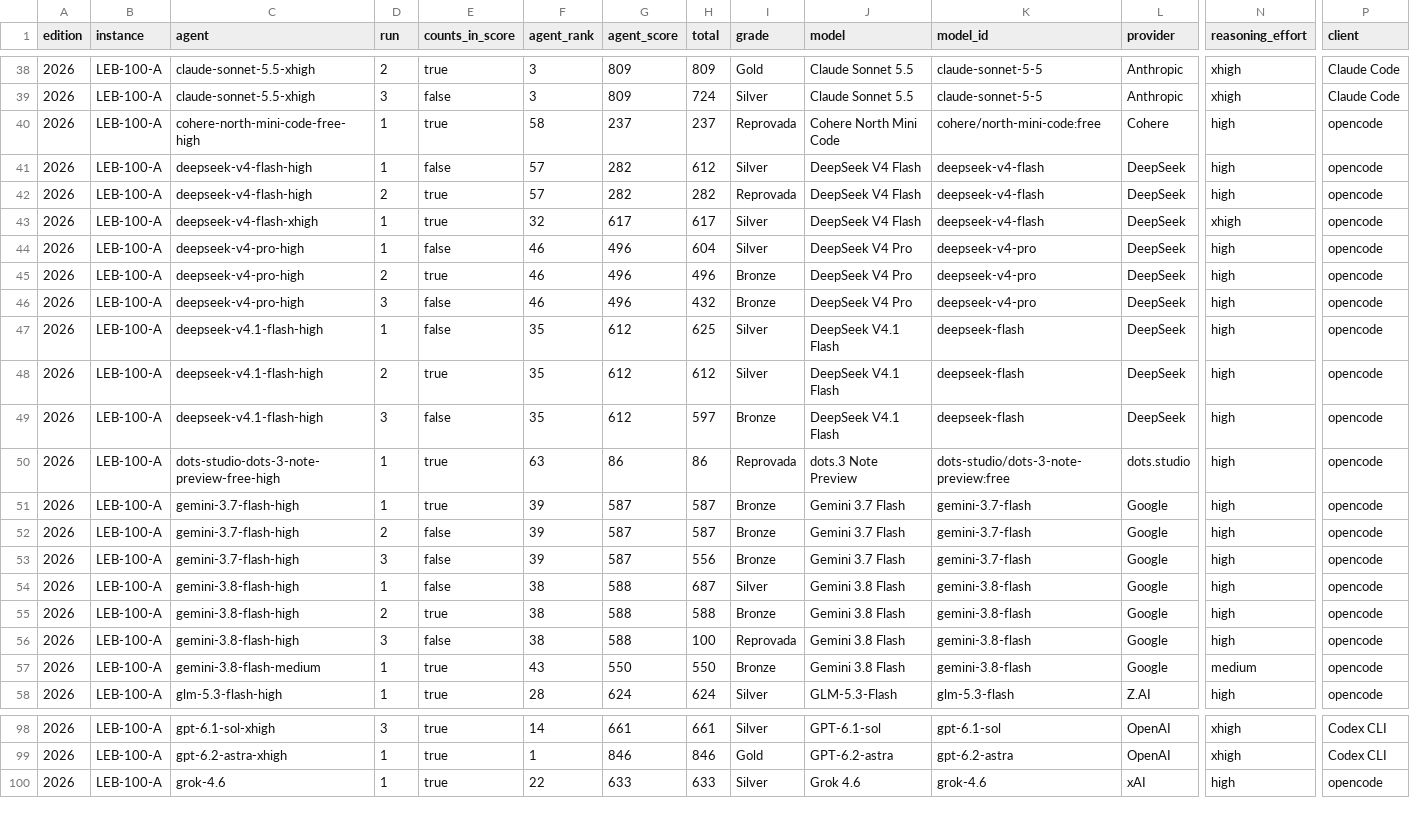
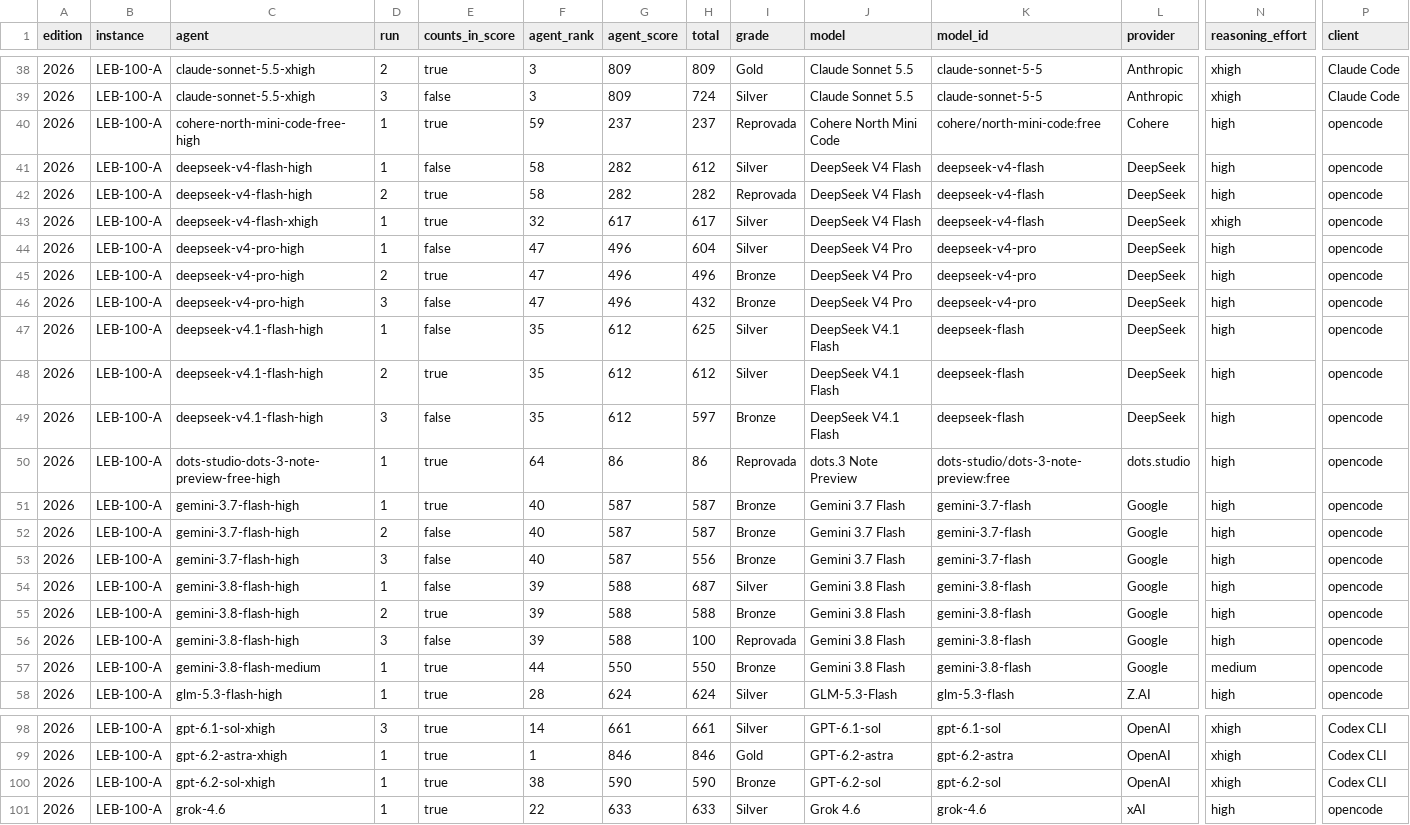
Before and after one commit to samirhvbr/ai-benchmark, a CSV file: results/runs.csv, drawn as a sheet; only a part is shown, gaps mark what is left out; rows hold the shown columns only; the diff covers the shown part only; the diff names each change by its address in the sheet, - before the commit and + after, or states it on an @@ line.

```diff
--- a/results/runs.csv
+++ b/results/runs.csv
-F40 (agent_rank): 58
+F40 (agent_rank): 59
-F41:F42 (agent_rank): 57
+F41:F42 (agent_rank): 58
-F44:F46 (agent_rank): 46
+F44:F46 (agent_rank): 47
-F50 (agent_rank): 63
+F50 (agent_rank): 64
-F51:F53 (agent_rank): 39
+F51:F53 (agent_rank): 40
-F54:F56 (agent_rank): 38
+F54:F56 (agent_rank): 39
-F57 (agent_rank): 43
+F57 (agent_rank): 44
+row 100: 2026 | LEB-100-A | gpt-6.2-sol-xhigh | 1 | true | 38 | 590 | 590 | Bronze | GPT-6.2-sol | gpt-6.2-sol | OpenAI | xhigh | Codex CLI
```
Also changed, not shown: 32 edited cells elsewhere in this file, results/flaws.csv, 21 other files.
